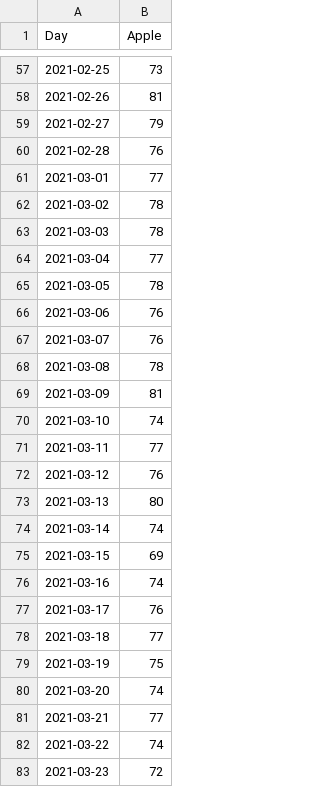
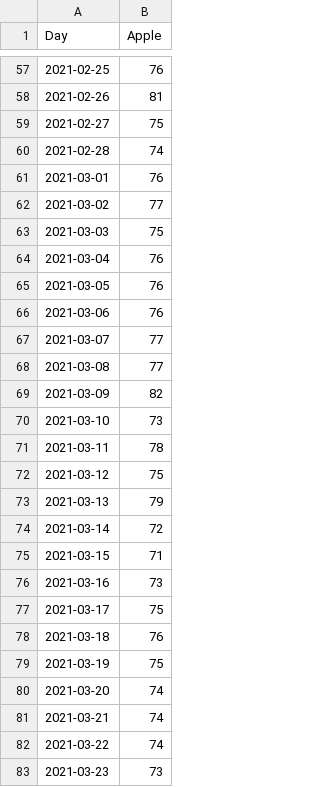
Before and after one commit to mitchjr9/Project-1-Group-2, a CSV file: resources/apple-2021-01-2021-08.csv, drawn as a sheet; only a part is shown, gaps mark what is left out; the diff covers the shown part only.

```diff
--- a/resources/apple-2021-01-2021-08.csv
+++ b/resources/apple-2021-01-2021-08.csv
@@ -57,27 +57,27 @@ Day,Apple
-2021-02-25,73
+2021-02-25,76
 2021-02-26,81
-2021-02-27,79
-2021-02-28,76
-2021-03-01,77
-2021-03-02,78
-2021-03-03,78
-2021-03-04,77
-2021-03-05,78
+2021-02-27,75
+2021-02-28,74
+2021-03-01,76
+2021-03-02,77
+2021-03-03,75
+2021-03-04,76
+2021-03-05,76
 2021-03-06,76
-2021-03-07,76
-2021-03-08,78
-2021-03-09,81
-2021-03-10,74
-2021-03-11,77
-2021-03-12,76
-2021-03-13,80
-2021-03-14,74
-2021-03-15,69
-2021-03-16,74
-2021-03-17,76
-2021-03-18,77
+2021-03-07,77
+2021-03-08,77
+2021-03-09,82
+2021-03-10,73
+2021-03-11,78
+2021-03-12,75
+2021-03-13,79
+2021-03-14,72
+2021-03-15,71
+2021-03-16,73
+2021-03-17,75
+2021-03-18,76
 2021-03-19,75
 2021-03-20,74
-2021-03-21,77
+2021-03-21,74
 2021-03-22,74
-2021-03-23,72
+2021-03-23,73
```
Also changed, not shown: 168 edited cells elsewhere in this file, 1 other file.
